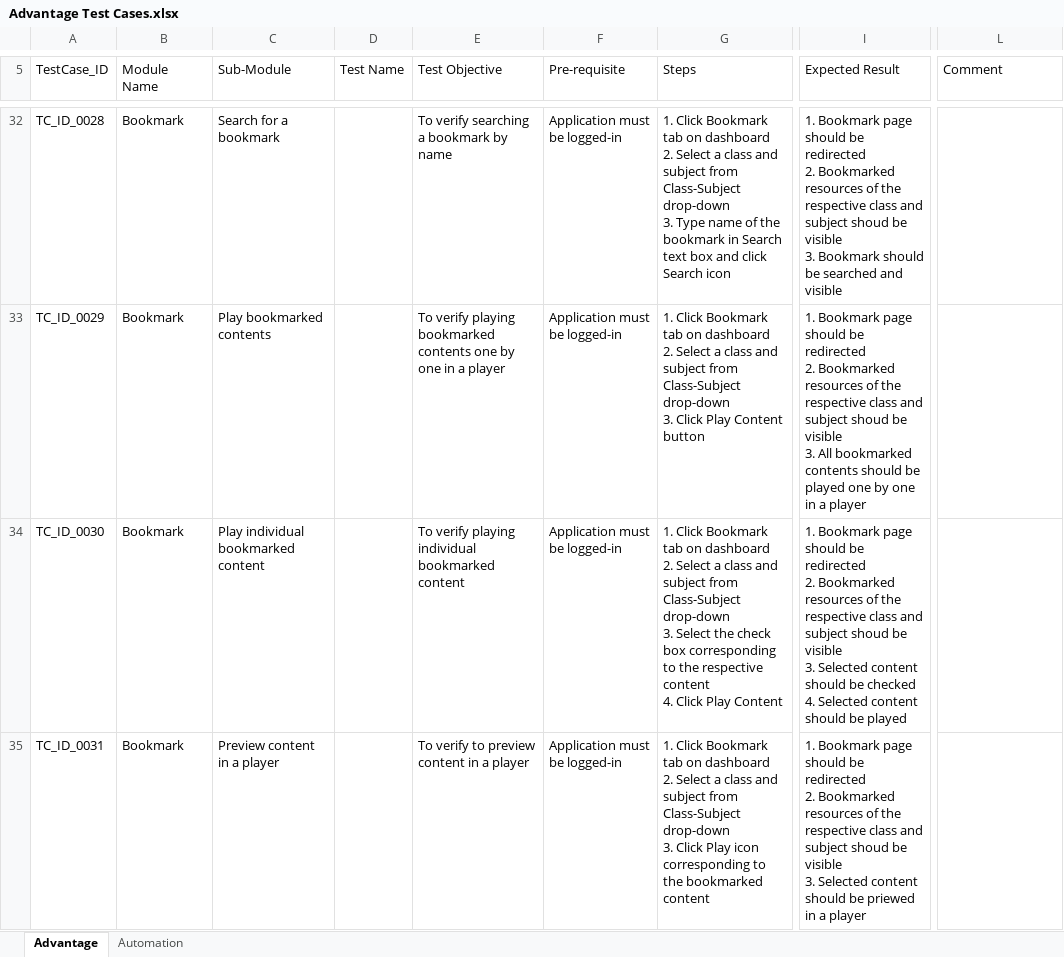
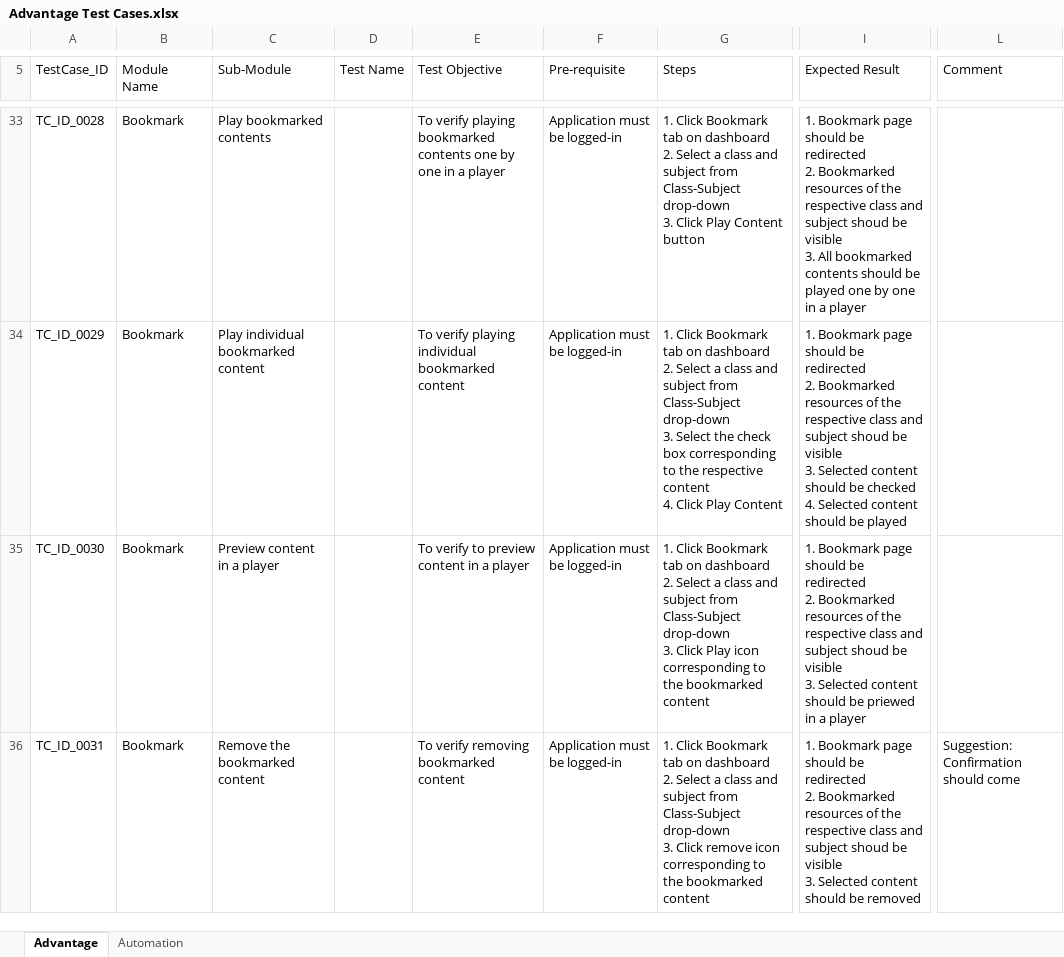
Before and after one commit to jayyadav89/Oxford-Repository, an Excel workbook: Advantage Test Cases.xlsx, sheet Advantage, drawn as a sheet; only a part is shown, gaps mark what is left out; values as stored, in another font and other column widths than the file's, no cell formats; addresses are those after the commit; ↵ is a line break in a cell; the diff covers the shown part only; the diff names each change by its address in the sheet, - before the commit and + after, or states it on an @@ line.

```diff
--- a/Advantage Test Cases.xlsx (sheet Advantage)
+++ b/Advantage Test Cases.xlsx (sheet Advantage)
-C33 (Sub-Module): Search for a bookmark
+C33 (Sub-Module): Play bookmarked contents
-E33 (Test Objective): To verify searching a bookmark by name
+E33 (Test Objective): To verify playing bookmarked contents one by one in a player
-G33 (Steps): …drop-down ↵ 3. Type name of the bookmark in Search text box and click Search icon
+G33 (Steps): …drop-down ↵ 3. Click Play Content button
-I33 (Expected Result): …visible ↵ 3. Bookmark should be searched and visible
+I33 (Expected Result): …visible ↵ 3. All bookmarked contents should be played one by one in a player
-C34 (Sub-Module): Play bookmarked contents
+C34 (Sub-Module): Play individual bookmarked content
-E34 (Test Objective): …verify playing bookmarked contents one by one in a player
+E34 (Test Objective): …verify playing individual bookmarked content
-G34 (Steps): …drop-down ↵ 3. Click Play Content button
+G34 (Steps): …drop-down ↵ 3. Select the check box corresponding to the respective content ↵ 4. Click Play Content
-I34 (Expected Result): …visible ↵ 3. All bookmarked contents should be played one by one in a player
+I34 (Expected Result): …visible ↵ 3. Selected content should be checked ↵ 4. Selected content should be played
-C35 (Sub-Module): Play individual bookmarked content
+C35 (Sub-Module): Preview content in a player
-E35 (Test Objective): To verify playing individual bookmarked content
+E35 (Test Objective): To verify to preview content in a player
-G35 (Steps): …drop-down ↵ 3. Select the check box corresponding to the respective content ↵ 4. Click Play Content
+G35 (Steps): …drop-down ↵ 3. Click Play icon corresponding to the bookmarked content
-I35 (Expected Result): …should be checked ↵ 4. Selected content should be played
+I35 (Expected Result): …should be priewed in a player
-C36 (Sub-Module): Preview content in a player
+C36 (Sub-Module): Remove the bookmarked content
-E36 (Test Objective): To verify to preview content in a player
+E36 (Test Objective): To verify removing bookmarked content
-G36 (Steps): …3. Click Play icon corresponding…
+G36 (Steps): …3. Click remove icon corresponding…
-I36 (Expected Result): …should be priewed in a player
+I36 (Expected Result): …should be removed
-L36 (Comment): (empty)
+L36 (Comment): Suggestion: Confirmation should come
```
Also changed, not shown: 1 added row, 1 removed row and 316 edited cells elsewhere in this sheet, cell formats, 4 other files.
